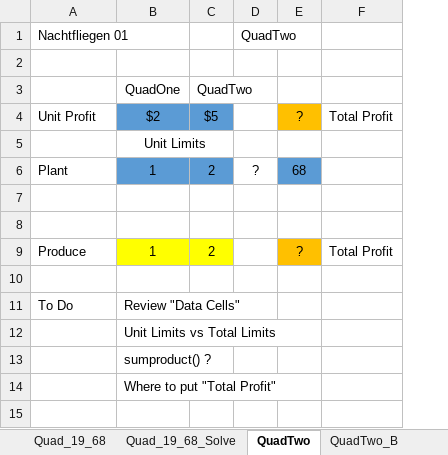
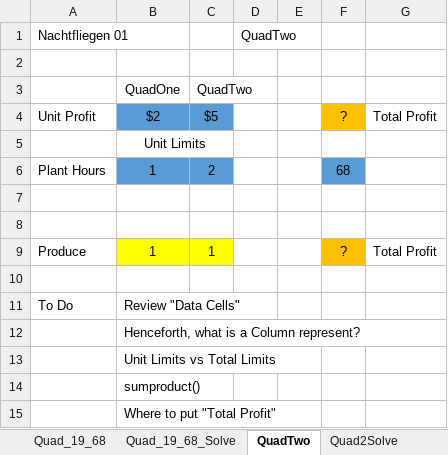
Before and after one commit to brentreeves/ManagementScience, an Excel workbook: 01_Linear/Nachtfliegen_01.xlsx, sheet QuadTwo, drawn as a sheet; values as stored, in another font and other column widths than the file's, no borders; addresses are those after the commit; the diff names each change by its address in the sheet, - before the commit and + after, or states it on an @@ line.

```diff
--- a/01_Linear/Nachtfliegen_01.xlsx (sheet QuadTwo)
+++ b/01_Linear/Nachtfliegen_01.xlsx (sheet QuadTwo)
-sheet tab: QuadTwo_B
+sheet tab: Quad2Solve
+column E, empty
-A6: Plant
+A6: Plant Hours
-D6: ?
+D6: (empty)
-C9: 2
+C9: 1
+row 12:  | Henceforth, what is a Column represent?
-B14: sumproduct() ?
+B14: sumproduct()
```
Also changed, not shown: sheet Notes, other sheet tabs.
